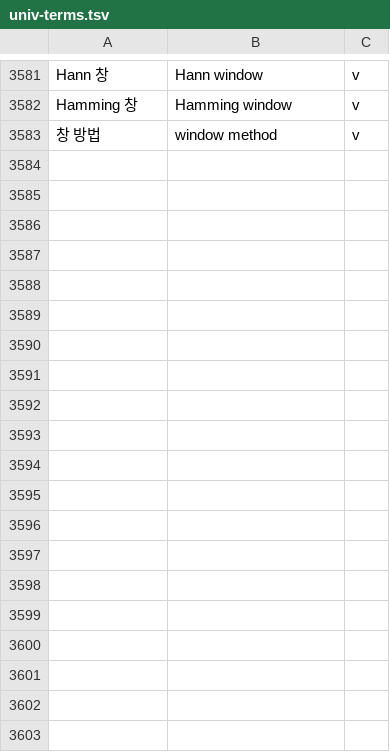
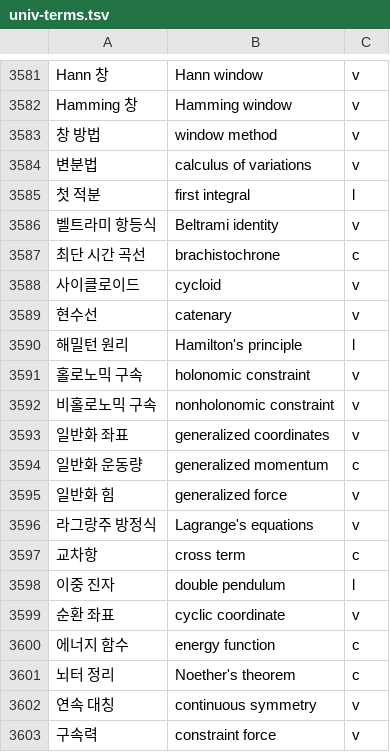
Before and after one commit to radix24/namunnip-textbook-univ, a TSV file: curricula/univ-terms.tsv, drawn as a sheet; only a part is shown, gaps mark what is left out; the diff covers the shown part only; the diff names each change by its address in the sheet, - before the commit and + after, or states it on an @@ line.

```diff
--- a/curricula/univ-terms.tsv
+++ b/curricula/univ-terms.tsv
+row 3584: 변분법 | calculus of variations | v
+row 3585: 첫 적분 | first integral | l
+row 3586: 벨트라미 항등식 | Beltrami identity | v
+row 3587: 최단 시간 곡선 | brachistochrone | c
+row 3588: 사이클로이드 | cycloid | v
+row 3589: 현수선 | catenary | v
+row 3590: 해밀턴 원리 | Hamilton's principle | l
+row 3591: 홀로노믹 구속 | holonomic constraint | v
+row 3592: 비홀로노믹 구속 | nonholonomic constraint | v
+row 3593: 일반화 좌표 | generalized coordinates | v
+row 3594: 일반화 운동량 | generalized momentum | c
+row 3595: 일반화 힘 | generalized force | v
+row 3596: 라그랑주 방정식 | Lagrange's equations | v
+row 3597: 교차항 | cross term | c
+row 3598: 이중 진자 | double pendulum | l
+row 3599: 순환 좌표 | cyclic coordinate | v
+row 3600: 에너지 함수 | energy function | c
+row 3601: 뇌터 정리 | Noether's theorem | c
+row 3602: 연속 대칭 | continuous symmetry | v
+row 3603: 구속력 | constraint force | v
```
Also changed, not shown: 29 added rows elsewhere in this file, 22 other files.
